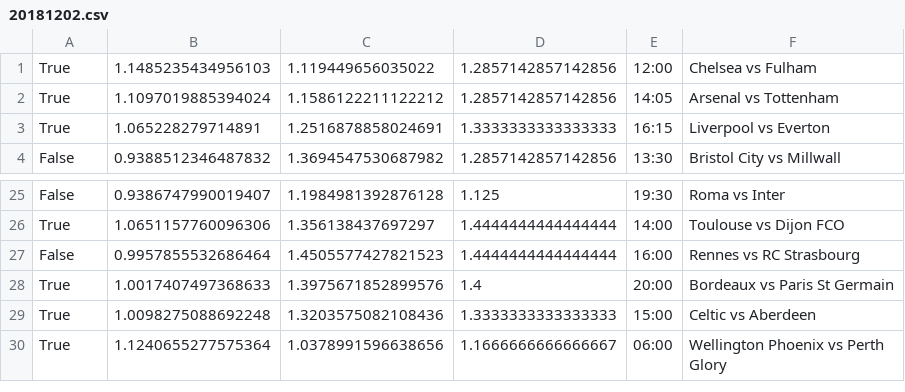
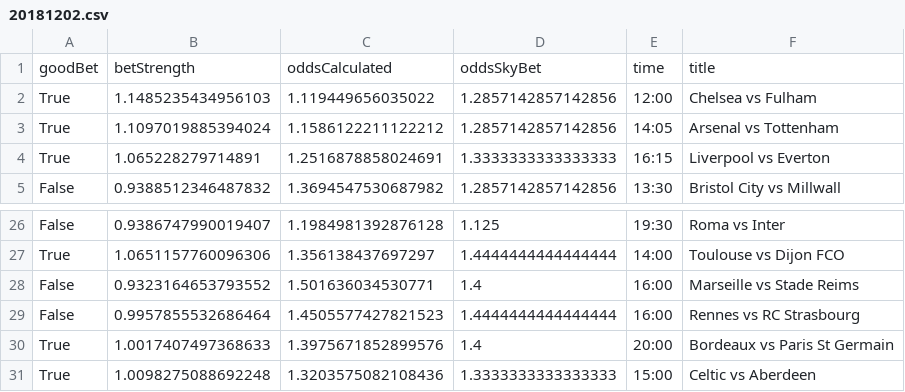
Before and after one commit to zl326/Betting, a CSV file: records/20181202.csv, drawn as a sheet; only a part is shown, gaps mark what is left out; the shorter side is filled out with more unchanged rows.

Commit message:
Bug fixes on records

```diff
--- a/records/20181202.csv
+++ b/records/20181202.csv
@@ -1 +1,2 @@
+goodBet,betStrength,oddsCalculated,oddsSkyBet,time,title
 True,1.1485235434956103,1.119449656035022,1.2857142857142856,12:00,Chelsea vs Fulham
@@ -26,2 +27,3 @@ False,0.9386747990019407,1.1984981392876128,1.125,19:30,Roma vs Inter
 True,1.0651157760096306,1.356138437697297,1.4444444444444444,14:00,Toulouse vs Dijon FCO
+False,0.9323164653793552,1.501636034530771,1.4,16:00,Marseille vs Stade Reims
 False,0.9957855532686464,1.4505577427821523,1.4444444444444444,16:00,Rennes vs RC Strasbourg
```
Also changed, not shown: mappingSkyTotalCorner.csv, 3 other files.
